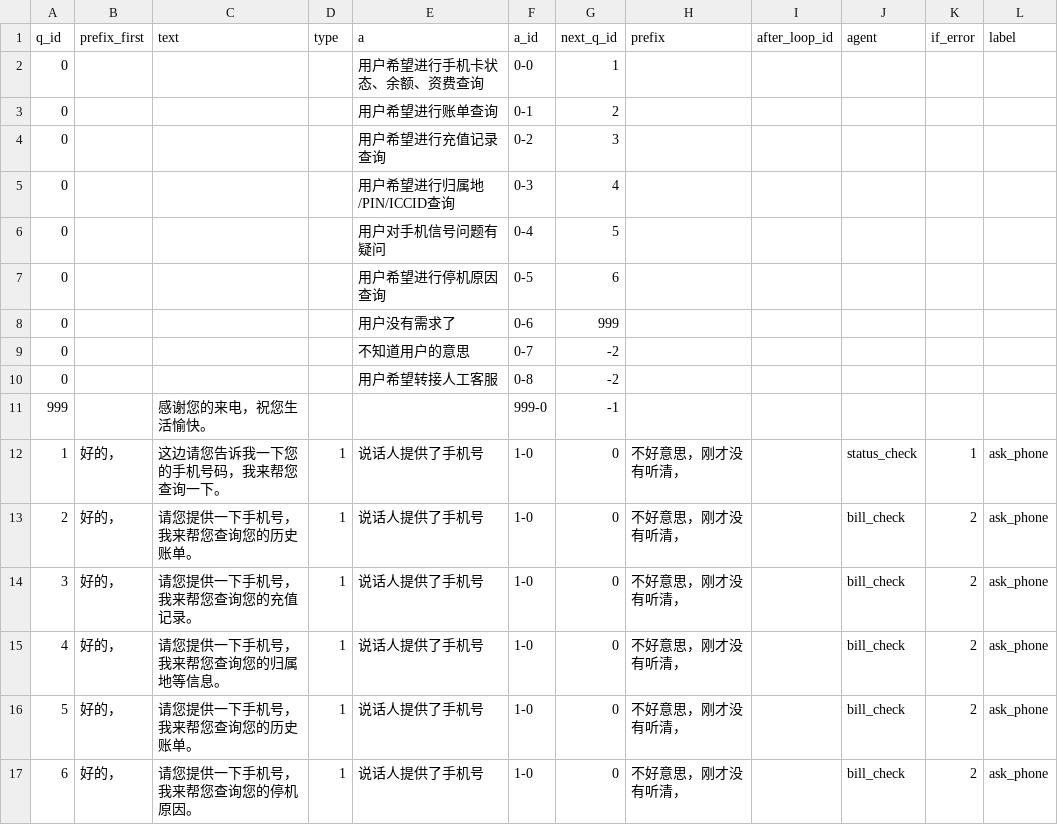
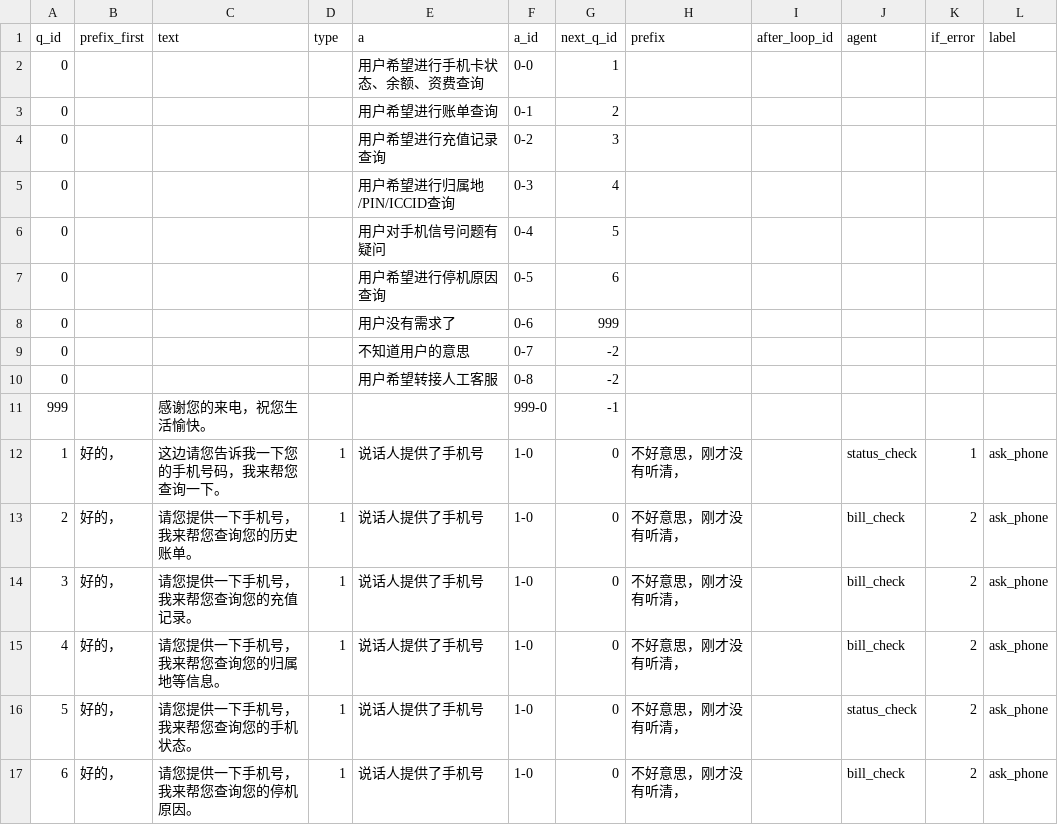
Before and after one commit to nuaazs/AskLLM, a CSV file: data.csv, drawn as a sheet.

```diff
--- a/data.csv
+++ b/data.csv
@@ -15,3 +15,3 @@ q_id	prefix_first	text	type	a	a_id	next_q_id	prefix	after_loop_id	agent	if_error
 4	好的，	请您提供一下手机号，我来帮您查询您的归属地等信息。	1	说话人提供了手机号	1-0	0	不好意思，刚才没有听清，		bill_check	2	ask_phone
-5	好的，	请您提供一下手机号，我来帮您查询您的历史账单。	1	说话人提供了手机号	1-0	0	不好意思，刚才没有听清，		bill_check	2	ask_phone
+5	好的，	请您提供一下手机号，我来帮您查询您的手机状态。	1	说话人提供了手机号	1-0	0	不好意思，刚才没有听清，		status_check	2	ask_phone
 6	好的，	请您提供一下手机号，我来帮您查询您的停机原因。	1	说话人提供了手机号	1-0	0	不好意思，刚才没有听清，		bill_check	2	ask_phone
```
Also changed, not shown: 4 other files.
